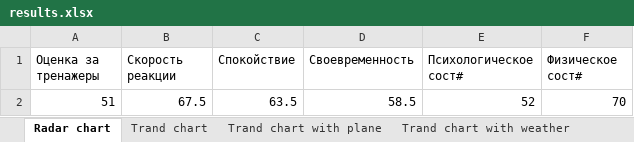
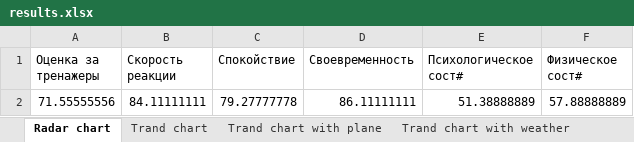
Before and after one commit to kayashik/GTeam_Hack, an Excel workbook: Day 2/results.xlsx, sheet Radar chart, drawn as a sheet; values as stored, in another font and other column widths than the file's, no borders; table styles not drawn; removed rows and columns are numbered as before the commit, all else as after; the diff names each change by its address in the sheet, - before the commit and + after, or states it on an @@ line.

```diff
--- a/Day 2/results.xlsx (sheet Radar chart)
+++ b/Day 2/results.xlsx (sheet Radar chart)
-row 2: 51 | 67.5 | 63.5 | 58.5 | 52 | 70
+row 2: 71.55555556 | 84.11111111 | 79.27777778 | 86.11111111 | 51.38888889 | 57.88888889
```
Also changed, not shown: sheet trand chart with daytime, sheet Trand chart with plane, sheet Trand chart with weather, sheet Trand chart, sheet Result with diagram, charts or pictures, Day 2/data.xlsx, 10 other files.
